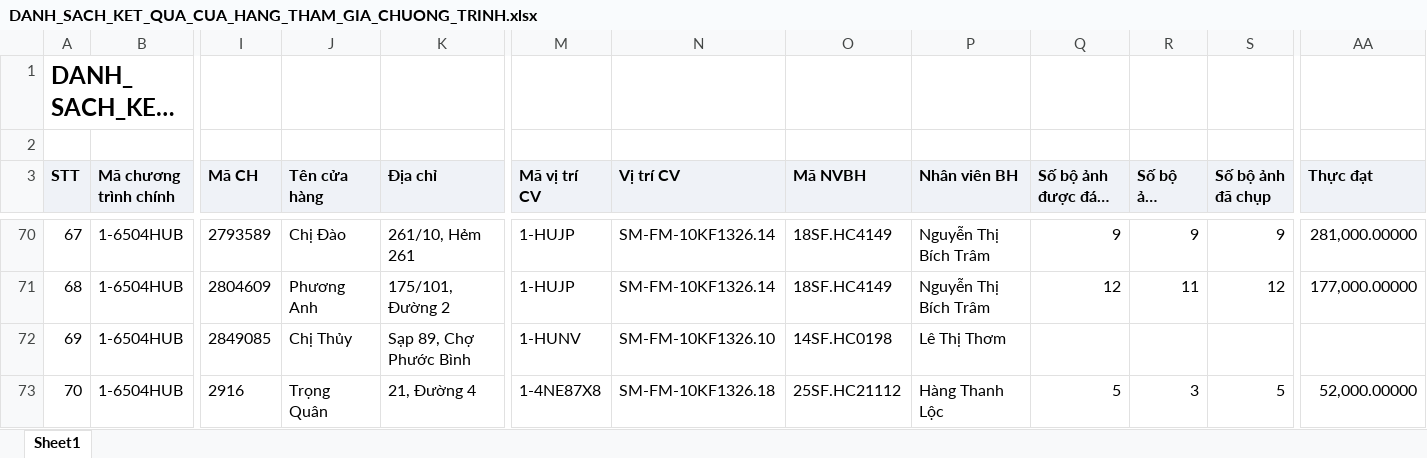
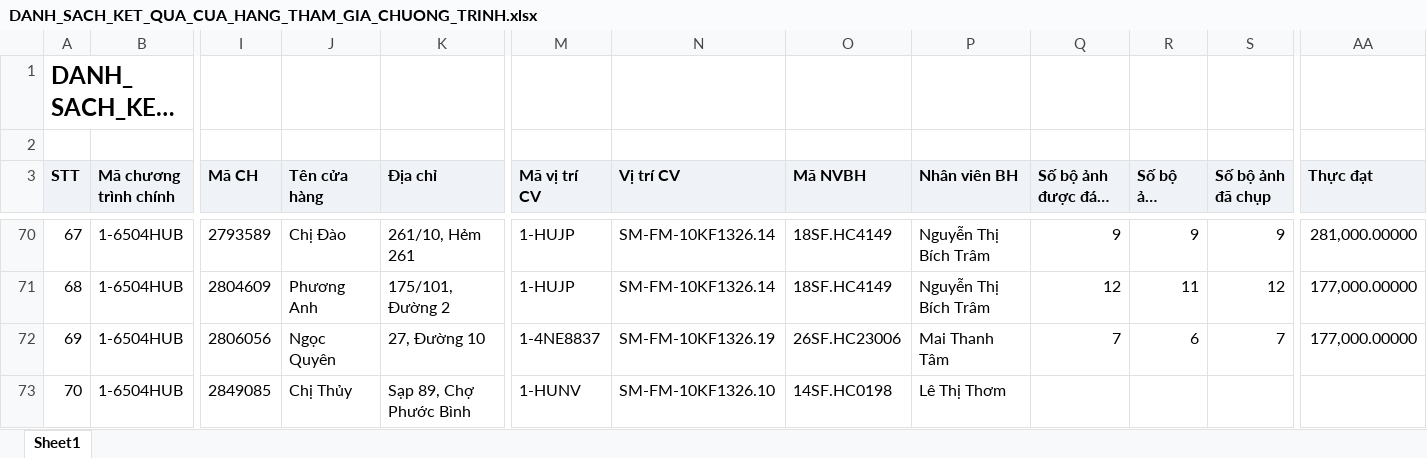
Before and after one commit to tantt2026-test/Test, an Excel workbook: data/Thang11/DANH_SACH_KET_QUA_CUA_HANG_THAM_GIA_CHUONG_TRINH.xlsx, sheet Sheet1, drawn as a sheet; only a part is shown, gaps mark what is left out; long unchanged cells end in …; values as stored, in another font and other column widths than the file's, no borders; the diff covers the shown part only; the diff names each change by its address in the sheet, - before the commit and + after, or states it on an @@ line.

```diff
--- a/data/Thang11/DANH_SACH_KET_QUA_CUA_HANG_THAM_GIA_CHUONG_TRINH.xlsx (sheet Sheet1)
+++ b/data/Thang11/DANH_SACH_KET_QUA_CUA_HANG_THAM_GIA_CHUONG_TRINH.xlsx (sheet Sheet1)
-I72 (Mã CH): 2849085
+I72 (Mã CH): 2806056
-J72 (Tên cửa hàng): Chị Thủy
+J72 (Tên cửa hàng): Ngọc Quyên
-K72 (Địa chỉ): Sạp 89, Chợ Phước Bình
+K72 (Địa chỉ): 27, Đường 10
-M72 (Mã vị trí CV): 1-HUNV
+M72 (Mã vị trí CV): 1-4NE8837
-N72 (Vị trí CV): SM-FM-10KF1326.10
+N72 (Vị trí CV): SM-FM-10KF1326.19
-O72 (Mã NVBH): 14SF.HC0198
+O72 (Mã NVBH): 26SF.HC23006
-P72 (Nhân viên BH): Lê Thị Thơm
+P72 (Nhân viên BH): Mai Thanh Tâm
-Q72 (Số bộ ảnh được đánh giá): (empty)
+Q72 (Số bộ ảnh được đánh giá): 7
-R72 (Số bộ ảnh duyệt): (empty)
+R72 (Số bộ ảnh duyệt): 6
-S72 (Số bộ ảnh đã chụp): (empty)
+S72 (Số bộ ảnh đã chụp): 7
-AA72 (Thực đạt): (empty)
+AA72 (Thực đạt): 177,000.00000
-I73 (Mã CH): 2916
+I73 (Mã CH): 2849085
-J73 (Tên cửa hàng): Trọng Quân
+J73 (Tên cửa hàng): Chị Thủy
-K73 (Địa chỉ): 21, Đường 4
+K73 (Địa chỉ): Sạp 89, Chợ Phước Bình
-M73 (Mã vị trí CV): 1-4NE87X8
+M73 (Mã vị trí CV): 1-HUNV
-N73 (Vị trí CV): SM-FM-10KF1326.18
+N73 (Vị trí CV): SM-FM-10KF1326.10
-O73 (Mã NVBH): 25SF.HC21112
+O73 (Mã NVBH): 14SF.HC0198
-P73 (Nhân viên BH): Hàng Thanh Lộc
+P73 (Nhân viên BH): Lê Thị Thơm
-Q73 (Số bộ ảnh được đánh giá): 5
+Q73 (Số bộ ảnh được đánh giá): (empty)
-R73 (Số bộ ảnh duyệt): 3
+R73 (Số bộ ảnh duyệt): (empty)
-S73 (Số bộ ảnh đã chụp): 5
+S73 (Số bộ ảnh đã chụp): (empty)
-AA73 (Thực đạt): 52,000.00000
+AA73 (Thực đạt): (empty)
```
Also changed, not shown: 737 edited cells elsewhere in this sheet, data/Thang11/DanhSachLichViengTham.xlsx, data/Thang11/DanhSachXetBoHinhTrungBay.xlsx, 2 other files.
